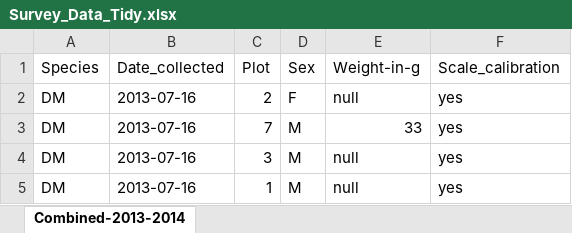
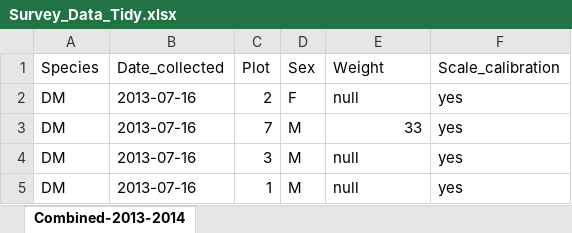
Before and after one commit to lbelmont/tfcb-homework02-final, an Excel workbook: Survey_Data_Tidy.xlsx, sheet Combined-2013-2014, drawn as a sheet; only a part is shown; values as stored, in another font and other column widths than the file's, no borders; the diff names each change by its address in the sheet, - before the commit and + after, or states it on an @@ line.

```diff
--- a/Survey_Data_Tidy.xlsx (sheet Combined-2013-2014)
+++ b/Survey_Data_Tidy.xlsx (sheet Combined-2013-2014)
-E1: Weight-in-g
+E1: Weight
```
Also changed, not shown: 1 other file.
